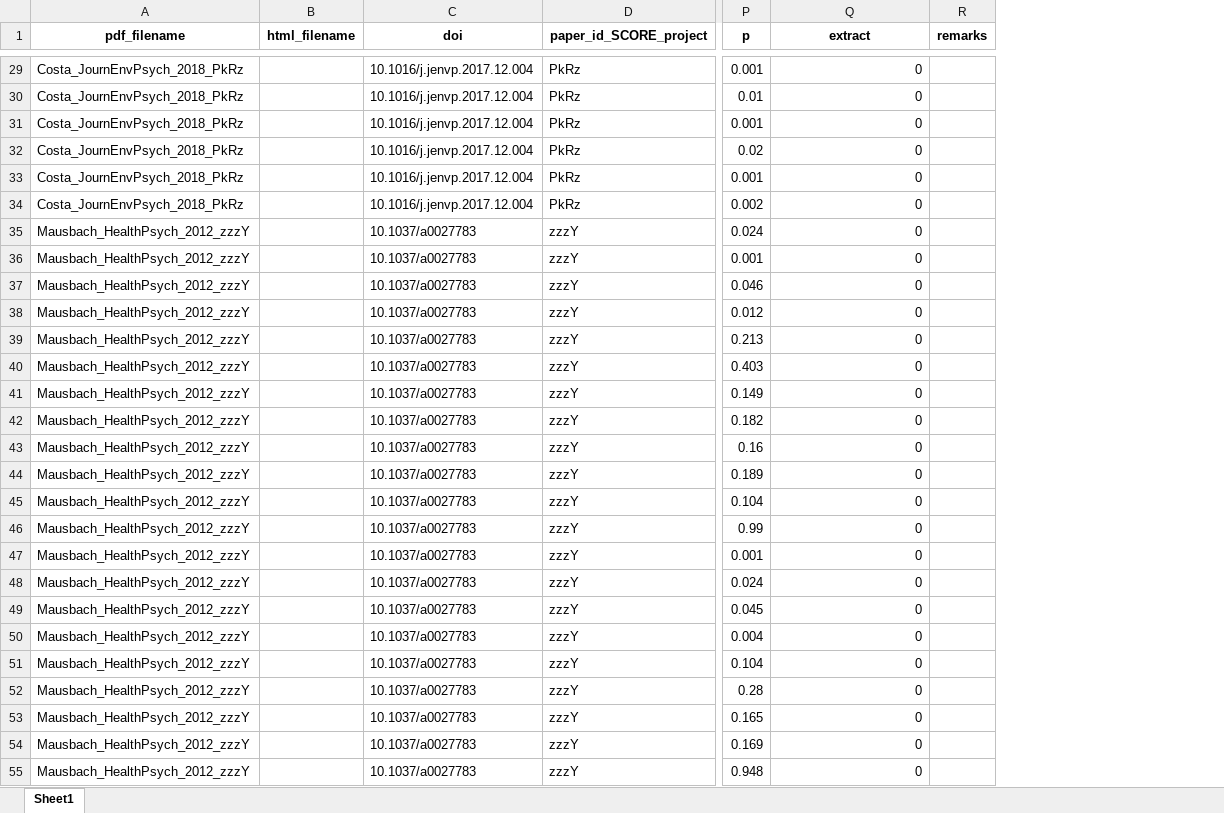
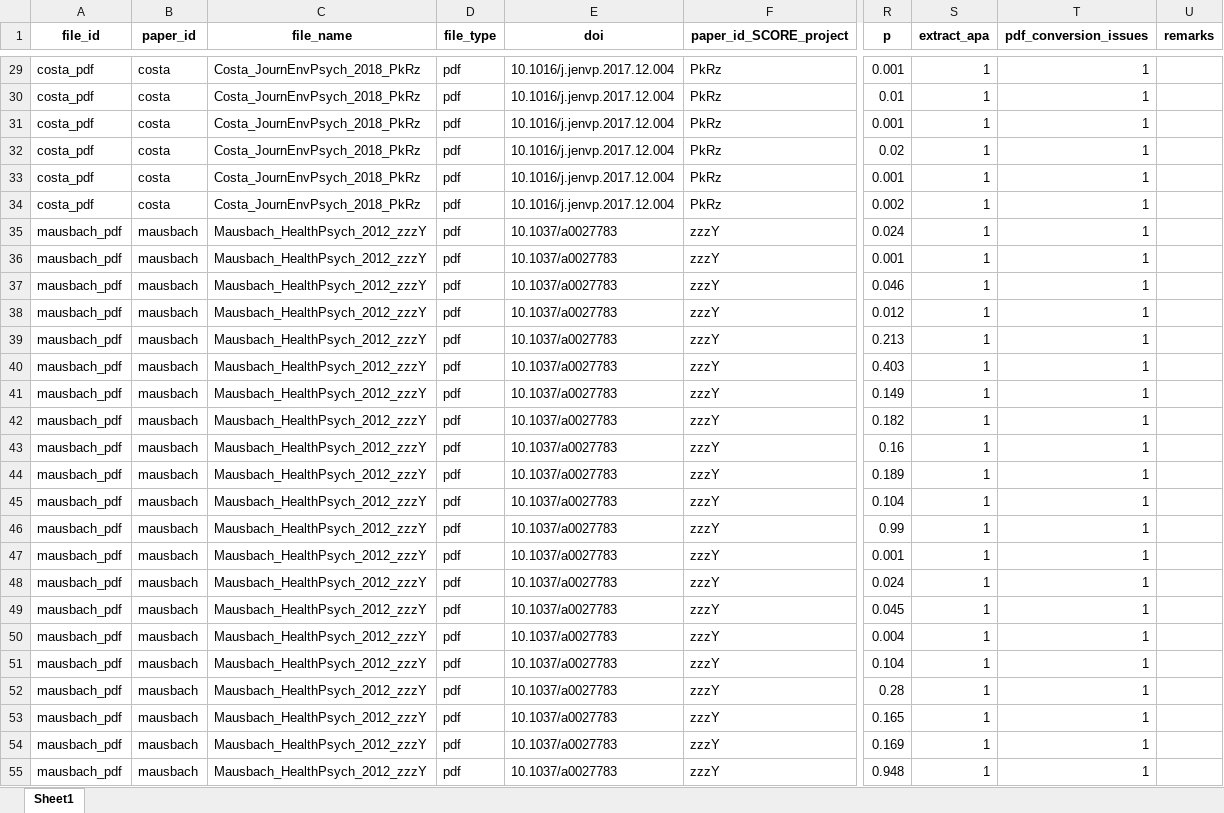
Before and after one commit to MicheleNuijten/statcheck, an Excel workbook: inst/test_materials/manually_extracted_stats.xlsx, sheet Sheet1, drawn as a sheet; only a part is shown, gaps mark what is left out; values as stored, in another font and other column widths than the file's, no borders; removed rows and columns are numbered as before the commit, all else as after; the diff covers the shown part only; the diff names each change by its address in the sheet, - before the commit and + after, or states it on an @@ line.

```diff
--- a/inst/test_materials/manually_extracted_stats.xlsx (sheet Sheet1)
+++ b/inst/test_materials/manually_extracted_stats.xlsx (sheet Sheet1)
+column A (file_id), rows 29-55: costa_pdf | costa_pdf | costa_pdf | costa_pdf | costa_pdf | costa_pdf | mausbach_pdf | mausbach_pdf | mausbach_pdf | mausbach_pdf | mausbach_pdf | mausbach_pdf | mausbach_pdf | mausbach_pdf | mausbach_pdf | mausbach_pdf | mausbach_pdf | mausbach_pdf | mausbach_pdf | mausbach_pdf | mausbach_pdf | mausbach_pdf | mausbach_pdf | mausbach_pdf | mausbach_pdf | mausbach_pdf | mausbach_pdf
+column B (paper_id), rows 29-55: costa | costa | costa | costa | costa | costa | mausbach | mausbach | mausbach | mausbach | mausbach | mausbach | mausbach | mausbach | mausbach | mausbach | mausbach | mausbach | mausbach | mausbach | mausbach | mausbach | mausbach | mausbach | mausbach | mausbach | mausbach
-column B (html_filename), empty
+column D (file_type), rows 29-55: all pdf
+column S (extract_apa), rows 29-55: all 1
-C1: pdf_filename
+C1: file_name
-T1: extract
+T1: pdf_conversion_issues
-T29:T55 (pdf_conversion_issues): 0
+T29:T55 (pdf_conversion_issues): 1
```
Also changed, not shown: 212 edited cells elsewhere in this sheet, 1 other file.
